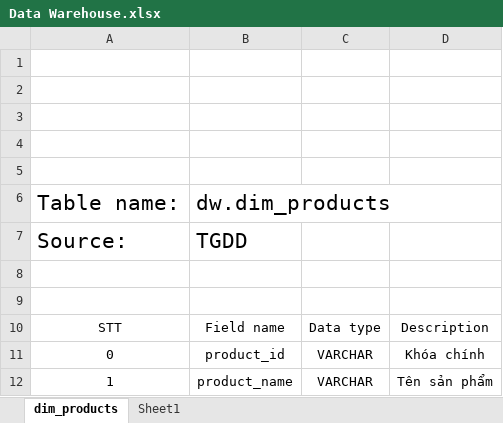
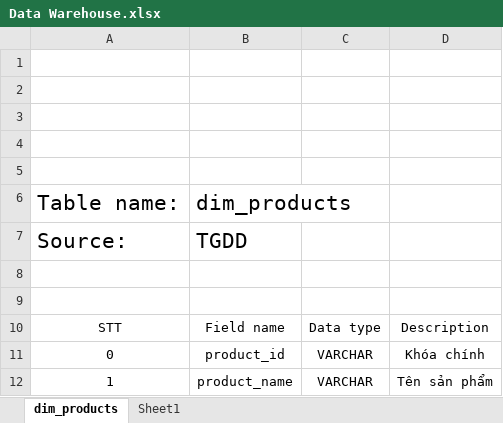
Before and after one commit to TungDo134/Data-Warehouse, an Excel workbook: Data Warehouse.xlsx, sheet dim_products, drawn as a sheet; only a part is shown; values as stored, in another font and other column widths than the file's, no borders; table styles not drawn; the diff names each change by its address in the sheet, - before the commit and + after, or states it on an @@ line.

```diff
--- a/Data Warehouse.xlsx (sheet dim_products)
+++ b/Data Warehouse.xlsx (sheet dim_products)
-B6: dw.dim_products
+B6: dim_products
```
Also changed, not shown: structure-data_sample-excel/Data Control.xlsx, 3 other files.
